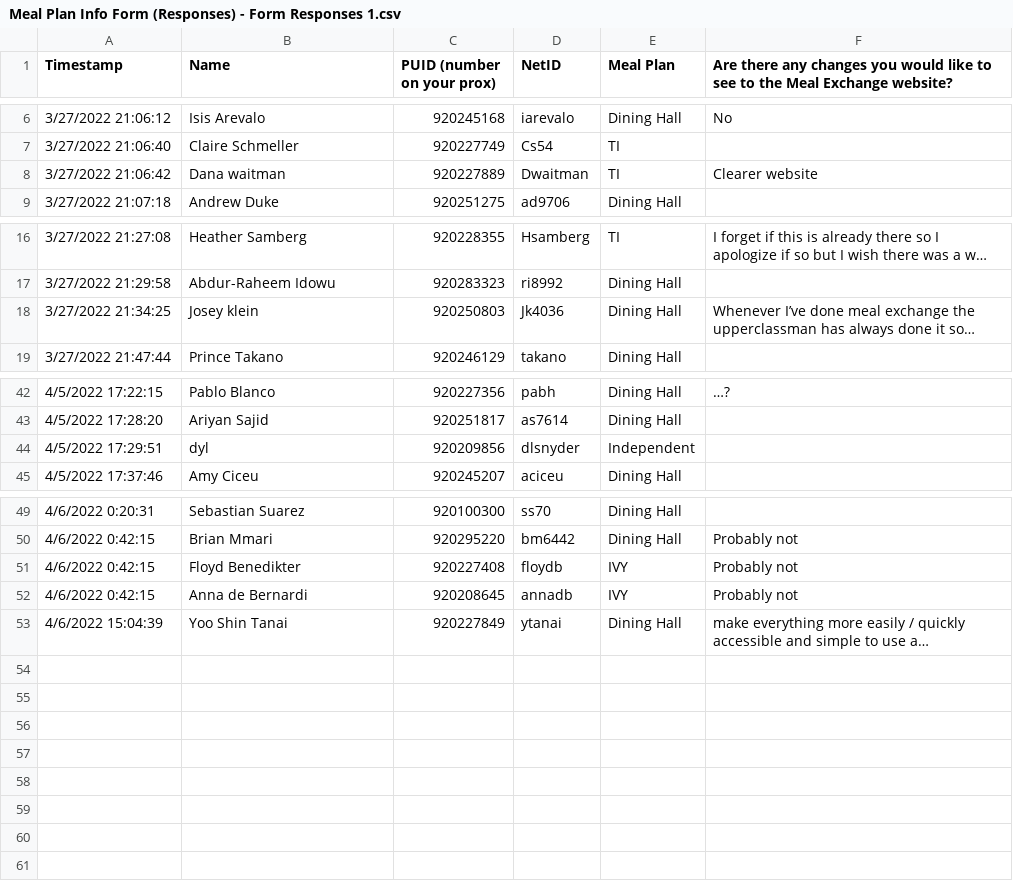
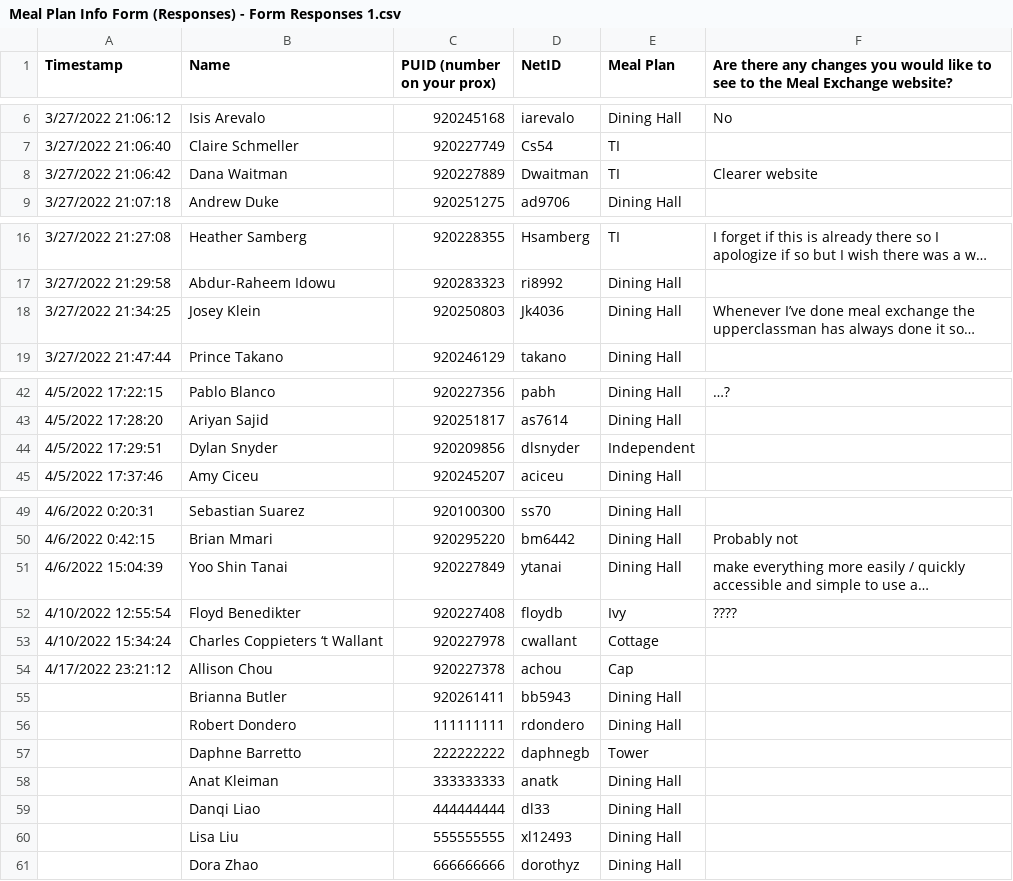
Before and after one commit to eysu35/TigerMealX, a CSV file: database/Meal Plan Info Form (Responses) - Form Responses 1.csv, drawn as a sheet; only a part is shown, gaps mark what is left out; long unchanged cells end in …; removed rows and columns are numbered as before the commit, all else as after; the diff names each change by its address in the sheet, - before the commit and + after, or states it on an @@ line.

```diff
--- a/database/Meal Plan Info Form (Responses) - Form Responses 1.csv
+++ b/database/Meal Plan Info Form (Responses) - Form Responses 1.csv
-B8 (Name): Dana waitman
+B8 (Name): Dana Waitman
-B18 (Name): Josey klein
+B18 (Name): Josey Klein
-B44 (Name): dyl
+B44 (Name): Dylan Snyder
-row 51: 4/6/2022 0:42:15 | Floyd Benedikter | 920227408 | floydb | IVY | Probably not
-row 52: 4/6/2022 0:42:15 | Anna de Bernardi | 920208645 | annadb | IVY | Probably not
+row 52: 4/10/2022 12:55:54 | Floyd Benedikter | 920227408 | floydb | Ivy | ????
+row 53: 4/10/2022 15:34:24 | Charles Coppieters ‘t Wallant | 920227978 | cwallant | Cottage
+row 54: 4/17/2022 23:21:12 | Allison Chou | 920227378 | achou | Cap
+row 55:  | Brianna Butler | 920261411 | bb5943 | Dining Hall
+row 56:  | Robert Dondero | 111111111 | rdondero | Dining Hall
+row 57:  | Daphne Barretto | 222222222 | daphnegb | Tower
+row 58:  | Anat Kleiman | 333333333 | anatk | Dining Hall
+row 59:  | Danqi Liao | 444444444 | dl33 | Dining Hall
+row 60:  | Lisa Liu | 555555555 | xl12493 | Dining Hall
+row 61:  | Dora Zhao | 666666666 | dorothyz | Dining Hall
```
Also changed, not shown: 1 other file.
